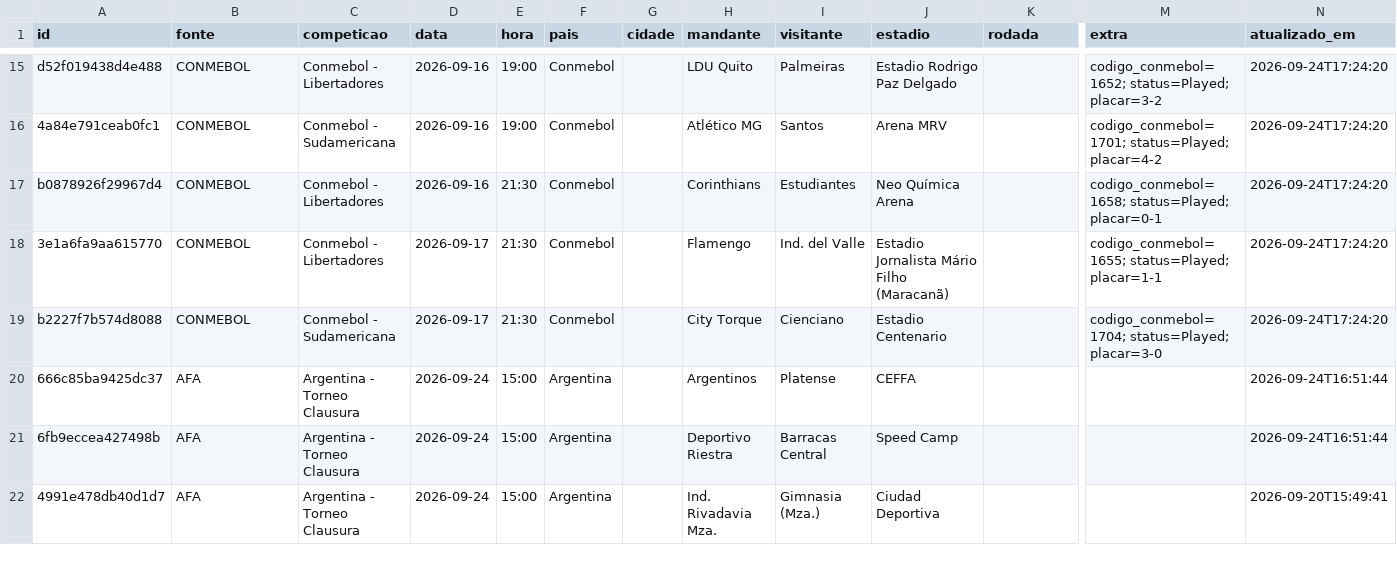
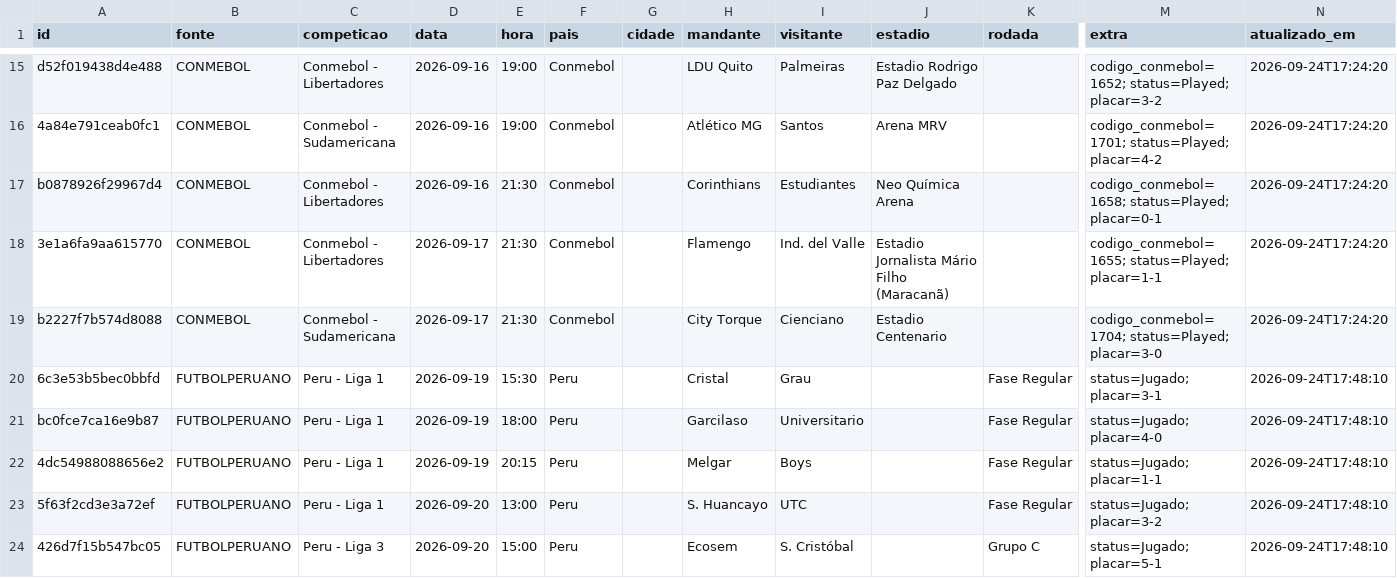
Before and after one commit to guigalhano/jogos-chile-scraper, a CSV file: data/jogos_programados.csv, drawn as a sheet; only a part is shown, gaps mark what is left out; the shorter side is filled out with more unchanged rows; rows hold the shown columns only; the diff covers the shown part only; the diff names each change by its address in the sheet, - before the commit and + after, or states it on an @@ line.

```diff
--- a/data/jogos_programados.csv
+++ b/data/jogos_programados.csv
+row 20: 6c3e53b5bec0bbfd | FUTBOLPERUANO | Peru - Liga 1 | 2026-09-19 | 15:30 | Peru |  | Cristal | Grau |  | Fase Regular | status=Jugado; placar=3-1 | 2026-09-24T17:48:10
+row 21: bc0fce7ca16e9b87 | FUTBOLPERUANO | Peru - Liga 1 | 2026-09-19 | 18:00 | Peru |  | Garcilaso | Universitario |  | Fase Regular | status=Jugado; placar=4-0 | 2026-09-24T17:48:10
+row 22: 4dc54988088656e2 | FUTBOLPERUANO | Peru - Liga 1 | 2026-09-19 | 20:15 | Peru |  | Melgar | Boys |  | Fase Regular | status=Jugado; placar=1-1 | 2026-09-24T17:48:10
+row 23: 5f63f2cd3e3a72ef | FUTBOLPERUANO | Peru - Liga 1 | 2026-09-20 | 13:00 | Peru |  | S. Huancayo | UTC |  | Fase Regular | status=Jugado; placar=3-2 | 2026-09-24T17:48:10
+row 24: 426d7f15b547bc05 | FUTBOLPERUANO | Peru - Liga 3 | 2026-09-20 | 15:00 | Peru |  | Ecosem | S. Cristóbal |  | Grupo C | status=Jugado; placar=5-1 | 2026-09-24T17:48:10
```
Also changed, not shown: 9 added rows and 2 edited cells elsewhere in this file, 4 other files.
